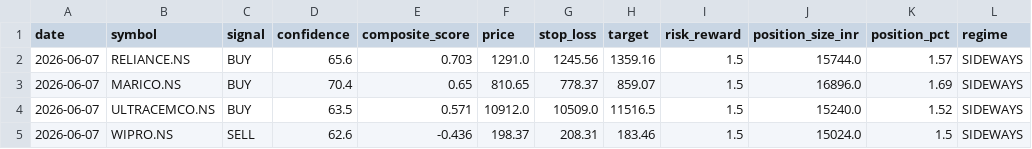
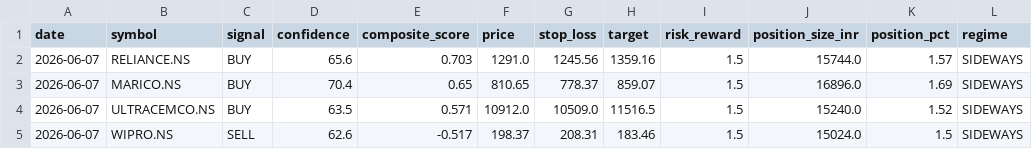
Before and after one commit to Hritikm28/StockTrading, a CSV file: signals/2026-06-07_approved.csv, drawn as a sheet; only a part is shown; the diff names each change by its address in the sheet, - before the commit and + after, or states it on an @@ line.

```diff
--- a/signals/2026-06-07_approved.csv
+++ b/signals/2026-06-07_approved.csv
-E5 (composite_score): -0.436
+E5 (composite_score): -0.517
```
Also changed, not shown: 4 other files.
